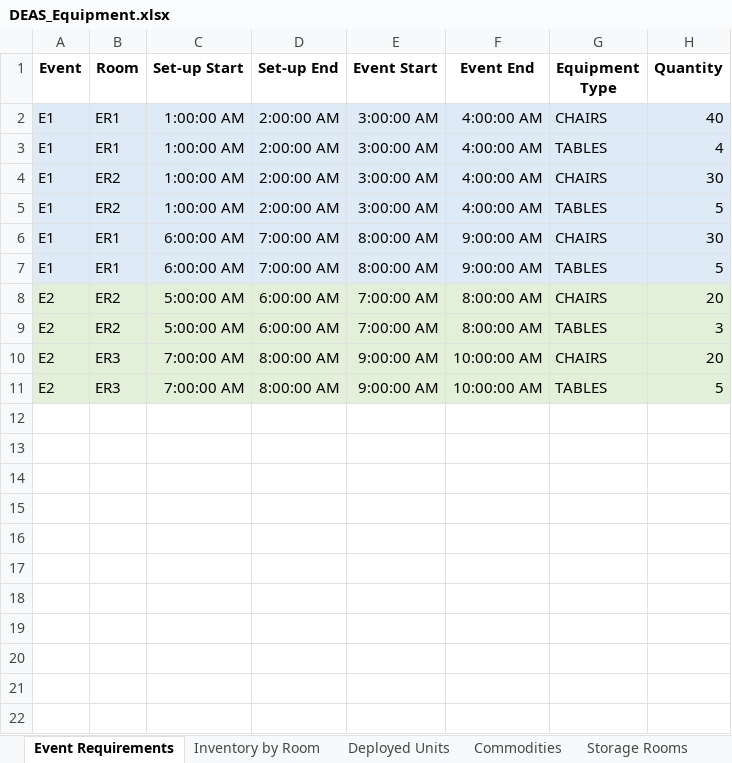
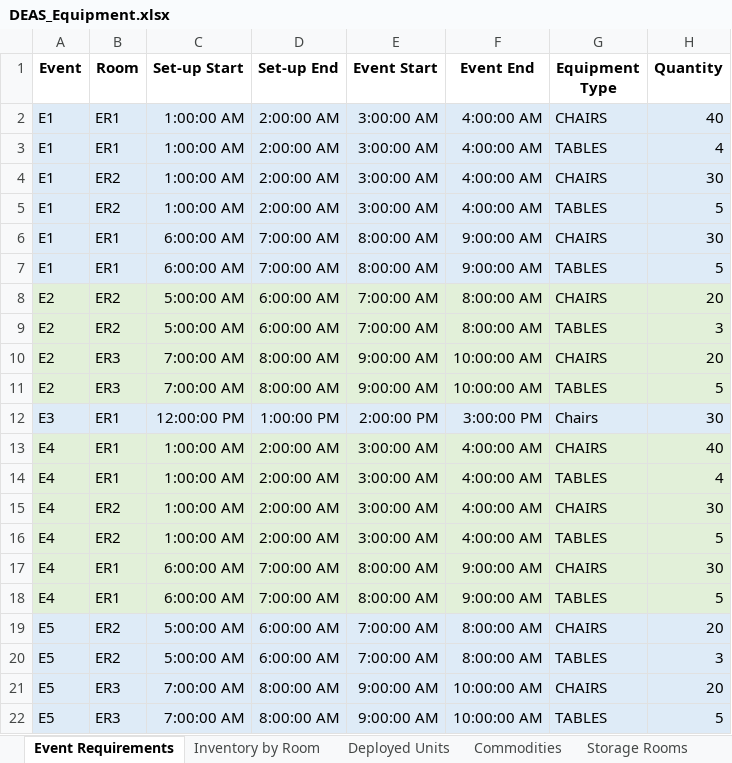
Before and after one commit to rsfalzone/DEAS, an Excel workbook: DEAS_Equipment.xlsx, sheet Event Requirements, drawn as a sheet; values as stored, in another font and other column widths than the file's, no borders; the diff names each change by its address in the sheet, - before the commit and + after, or states it on an @@ line.

```diff
--- a/DEAS_Equipment.xlsx (sheet Event Requirements)
+++ b/DEAS_Equipment.xlsx (sheet Event Requirements)
+row 12: E3 | ER1 | 12:00:00 PM | 1:00:00 PM | 2:00:00 PM | 3:00:00 PM | Chairs | 30
+row 13: E4 | ER1 | 1:00:00 AM | 2:00:00 AM | 3:00:00 AM | 4:00:00 AM | CHAIRS | 40
+row 14: E4 | ER1 | 1:00:00 AM | 2:00:00 AM | 3:00:00 AM | 4:00:00 AM | TABLES | 4
+row 15: E4 | ER2 | 1:00:00 AM | 2:00:00 AM | 3:00:00 AM | 4:00:00 AM | CHAIRS | 30
+row 16: E4 | ER2 | 1:00:00 AM | 2:00:00 AM | 3:00:00 AM | 4:00:00 AM | TABLES | 5
+row 17: E4 | ER1 | 6:00:00 AM | 7:00:00 AM | 8:00:00 AM | 9:00:00 AM | CHAIRS | 30
+row 18: E4 | ER1 | 6:00:00 AM | 7:00:00 AM | 8:00:00 AM | 9:00:00 AM | TABLES | 5
+row 19: E5 | ER2 | 5:00:00 AM | 6:00:00 AM | 7:00:00 AM | 8:00:00 AM | CHAIRS | 20
+row 20: E5 | ER2 | 5:00:00 AM | 6:00:00 AM | 7:00:00 AM | 8:00:00 AM | TABLES | 3
+row 21: E5 | ER3 | 7:00:00 AM | 8:00:00 AM | 9:00:00 AM | 10:00:00 AM | CHAIRS | 20
+row 22: E5 | ER3 | 7:00:00 AM | 8:00:00 AM | 9:00:00 AM | 10:00:00 AM | TABLES | 5
```
Also changed, not shown: sheet Schedule.
